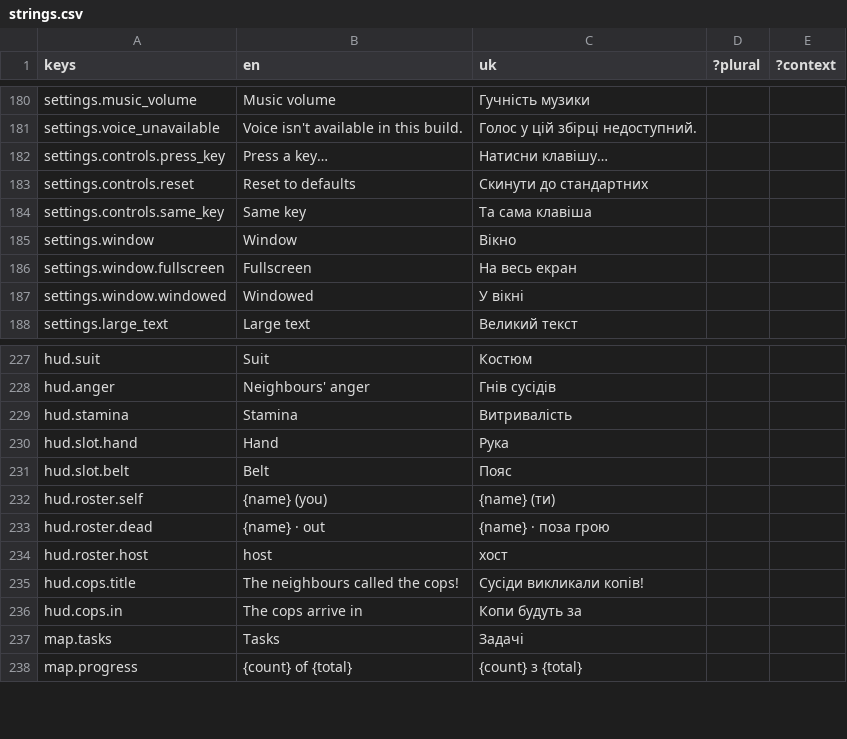
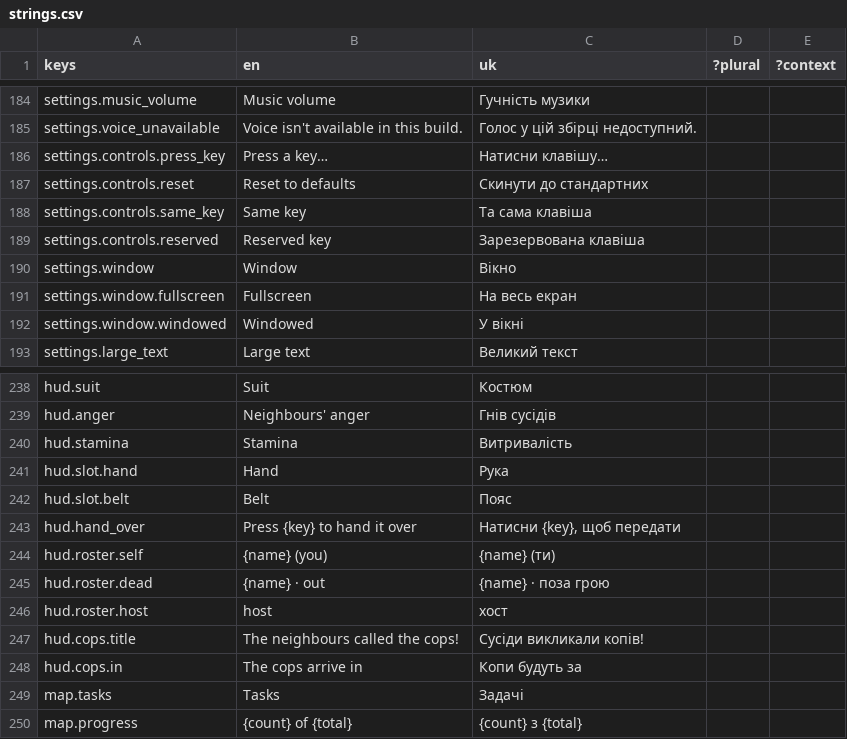
Before and after one commit to xperiaroco2/prime-game-ui, a CSV file: copy/strings.csv, drawn as a sheet; only a part is shown, gaps mark what is left out; the diff covers the shown part only.

```diff
--- a/copy/strings.csv
+++ b/copy/strings.csv
@@ -184,2 +188,3 @@ settings.controls.reset,Reset to defaults,Скинути до стандартн
 settings.controls.same_key,Same key,Та сама клавіша,,
+settings.controls.reserved,Reserved key,Зарезервована клавіша,,
 settings.window,Window,Вікно,,
@@ -231,2 +242,3 @@ hud.slot.hand,Hand,Рука,,
 hud.slot.belt,Belt,Пояс,,
+hud.hand_over,Press {key} to hand it over,"Натисни {key}, щоб передати",,
 hud.roster.self,{name} (you),{name} (ти),,
```
Also changed, not shown: 14 added rows, 1 removed row and 4 edited cells elsewhere in this file, 20 other files.
